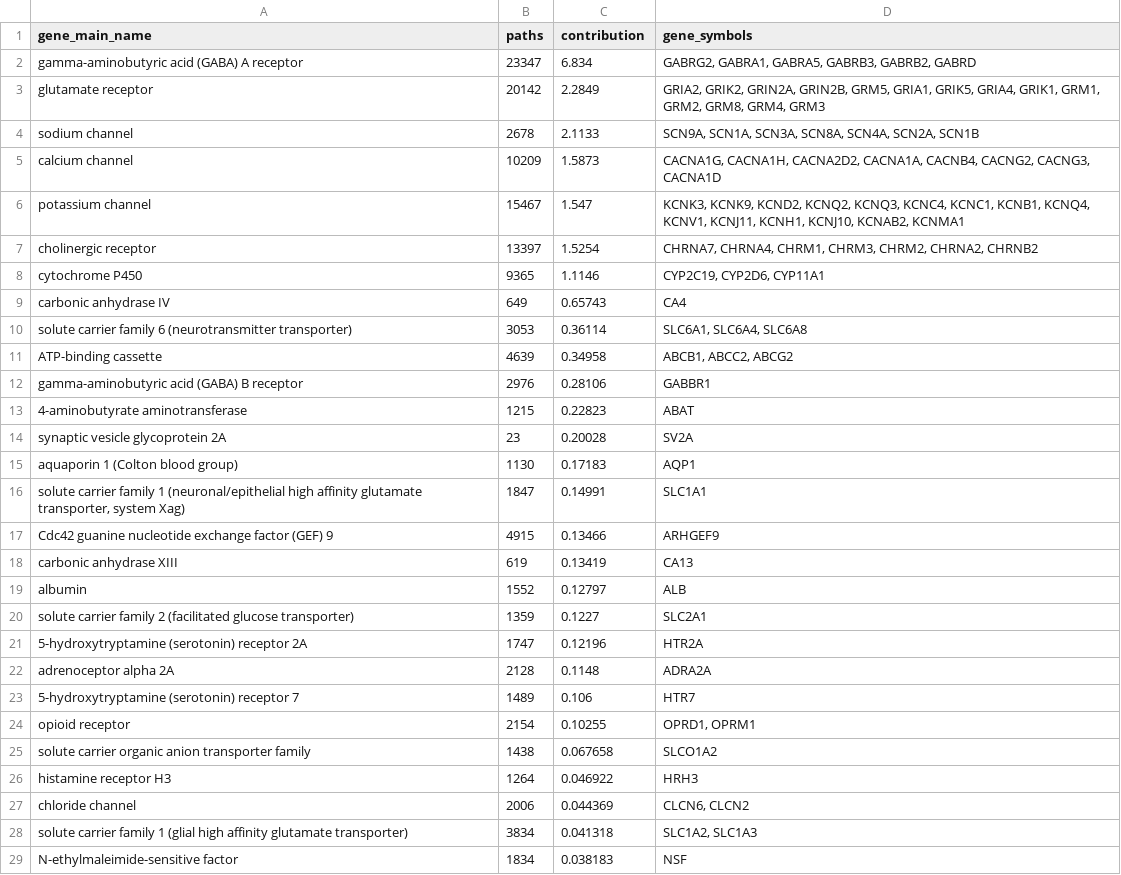
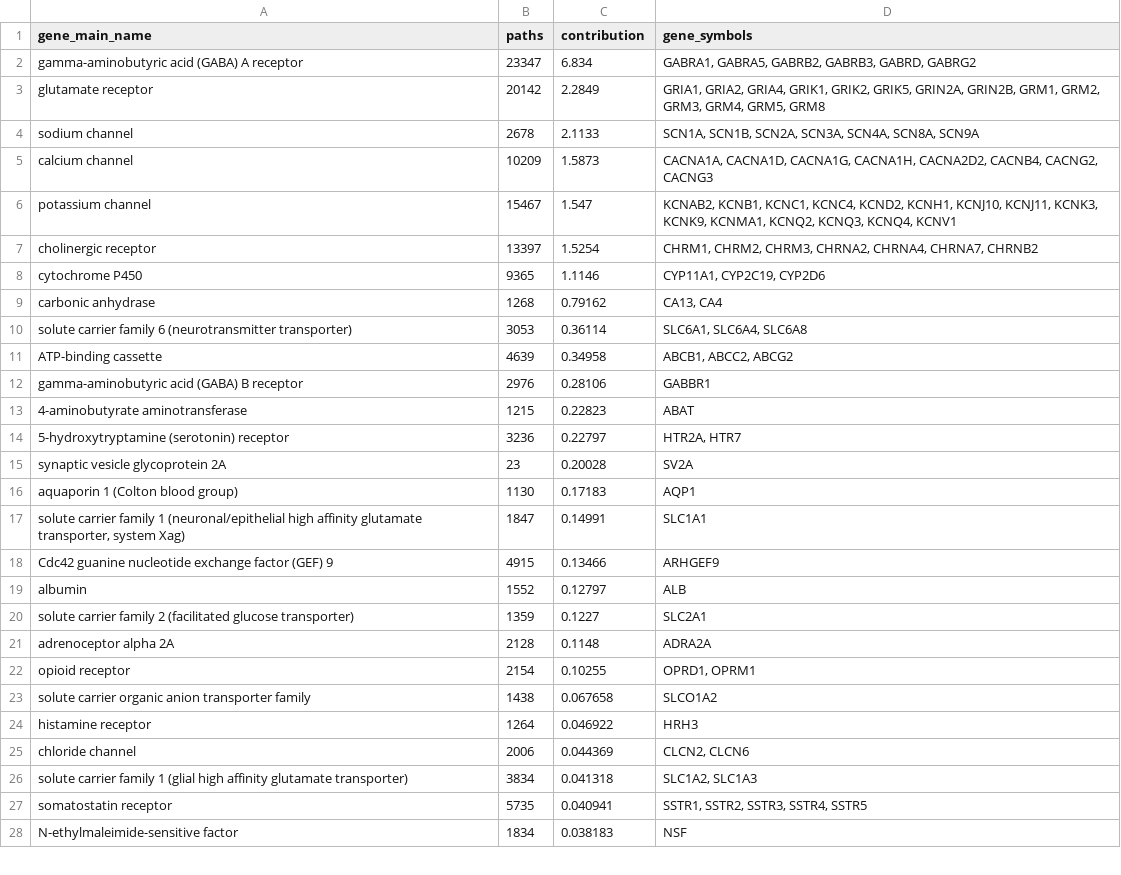
Before and after one commit to dhimmel/rephetio, a TSV file: epilepsy/data/target-edge-associates-contributions.tsv, drawn as a sheet; only a part is shown; the diff covers the shown part only.

```diff
--- a/epilepsy/data/target-edge-associates-contributions.tsv
+++ b/epilepsy/data/target-edge-associates-contributions.tsv
@@ -1,10 +1,10 @@
 gene_main_name	paths	contribution	gene_symbols
-gamma-aminobutyric acid (GABA) A receptor	23347	6.834	GABRG2, GABRA1, GABRA5, GABRB3, GABRB2, GABRD
-glutamate receptor	20142	2.2849	GRIA2, GRIK2, GRIN2A, GRIN2B, GRM5, GRIA1, GRIK5, GRIA4, GRIK1, GRM1, GRM2, GRM8, GRM4, GRM3
-sodium channel	2678	2.1133	SCN9A, SCN1A, SCN3A, SCN8A, SCN4A, SCN2A, SCN1B
-calcium channel	10209	1.5873	CACNA1G, CACNA1H, CACNA2D2, CACNA1A, CACNB4, CACNG2, CACNG3, CACNA1D
-potassium channel	15467	1.547	KCNK3, KCNK9, KCND2, KCNQ2, KCNQ3, KCNC4, KCNC1, KCNB1, KCNQ4, KCNV1, KCNJ11, KCNH1, KCNJ10, KCNAB2, KCNMA1
-cholinergic receptor	13397	1.5254	CHRNA7, CHRNA4, CHRM1, CHRM3, CHRM2, CHRNA2, CHRNB2
-cytochrome P450	9365	1.1146	CYP2C19, CYP2D6, CYP11A1
-carbonic anhydrase IV	649	0.65743	CA4
+gamma-aminobutyric acid (GABA) A receptor	23347	6.834	GABRA1, GABRA5, GABRB2, GABRB3, GABRD, GABRG2
+glutamate receptor	20142	2.2849	GRIA1, GRIA2, GRIA4, GRIK1, GRIK2, GRIK5, GRIN2A, GRIN2B, GRM1, GRM2, GRM3, GRM4, GRM5, GRM8
+sodium channel	2678	2.1133	SCN1A, SCN1B, SCN2A, SCN3A, SCN4A, SCN8A, SCN9A
+calcium channel	10209	1.5873	CACNA1A, CACNA1D, CACNA1G, CACNA1H, CACNA2D2, CACNB4, CACNG2, CACNG3
+potassium channel	15467	1.547	KCNAB2, KCNB1, KCNC1, KCNC4, KCND2, KCNH1, KCNJ10, KCNJ11, KCNK3, KCNK9, KCNMA1, KCNQ2, KCNQ3, KCNQ4, KCNV1
+cholinergic receptor	13397	1.5254	CHRM1, CHRM2, CHRM3, CHRNA2, CHRNA4, CHRNA7, CHRNB2
+cytochrome P450	9365	1.1146	CYP11A1, CYP2C19, CYP2D6
+carbonic anhydrase	1268	0.79162	CA13, CA4
 solute carrier family 6 (neurotransmitter transporter)	3053	0.36114	SLC6A1, SLC6A4, SLC6A8
@@ -13,2 +13,3 @@ gamma-aminobutyric acid (GABA) B receptor	2976	0.28106	GABBR1
 4-aminobutyrate aminotransferase	1215	0.22823	ABAT
+5-hydroxytryptamine (serotonin) receptor	3236	0.22797	HTR2A, HTR7
 synaptic vesicle glycoprotein 2A	23	0.20028	SV2A
@@ -17,13 +18,11 @@ solute carrier family 1 (neuronal/epithelial high affinity glutamate transporter
 Cdc42 guanine nucleotide exchange factor (GEF) 9	4915	0.13466	ARHGEF9
-carbonic anhydrase XIII	619	0.13419	CA13
 albumin	1552	0.12797	ALB
 solute carrier family 2 (facilitated glucose transporter)	1359	0.1227	SLC2A1
-5-hydroxytryptamine (serotonin) receptor 2A	1747	0.12196	HTR2A
 adrenoceptor alpha 2A	2128	0.1148	ADRA2A
-5-hydroxytryptamine (serotonin) receptor 7	1489	0.106	HTR7
 opioid receptor	2154	0.10255	OPRD1, OPRM1
 solute carrier organic anion transporter family	1438	0.067658	SLCO1A2
-histamine receptor H3	1264	0.046922	HRH3
-chloride channel	2006	0.044369	CLCN6, CLCN2
+histamine receptor	1264	0.046922	HRH3
+chloride channel	2006	0.044369	CLCN2, CLCN6
 solute carrier family 1 (glial high affinity glutamate transporter)	3834	0.041318	SLC1A2, SLC1A3
+somatostatin receptor	5735	0.040941	SSTR1, SSTR2, SSTR3, SSTR4, SSTR5
 N-ethylmaleimide-sensitive factor	1834	0.038183	NSF
```
Also changed, not shown: 2 added rows, 14 removed rows and 12 edited cells elsewhere in this file, epilepsy/data/source-edge-binds-contributions.tsv, 2 other files.
